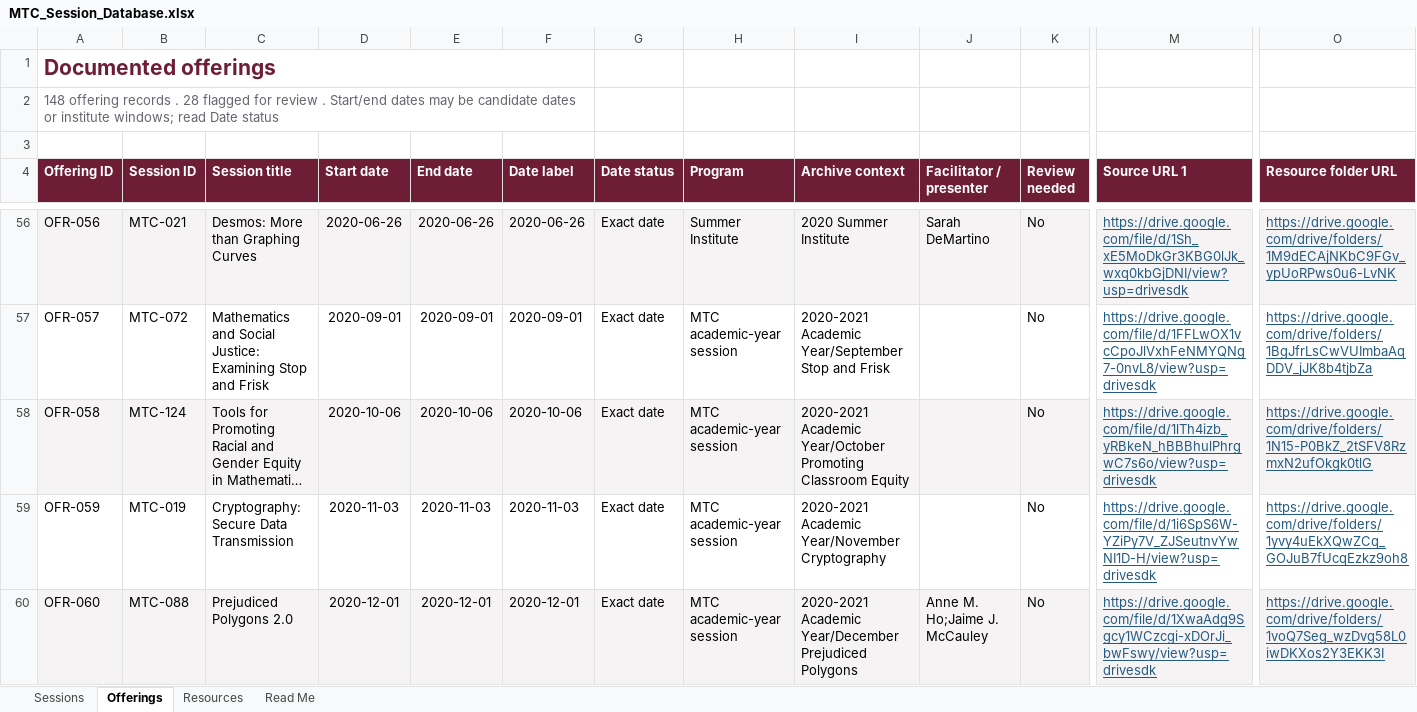
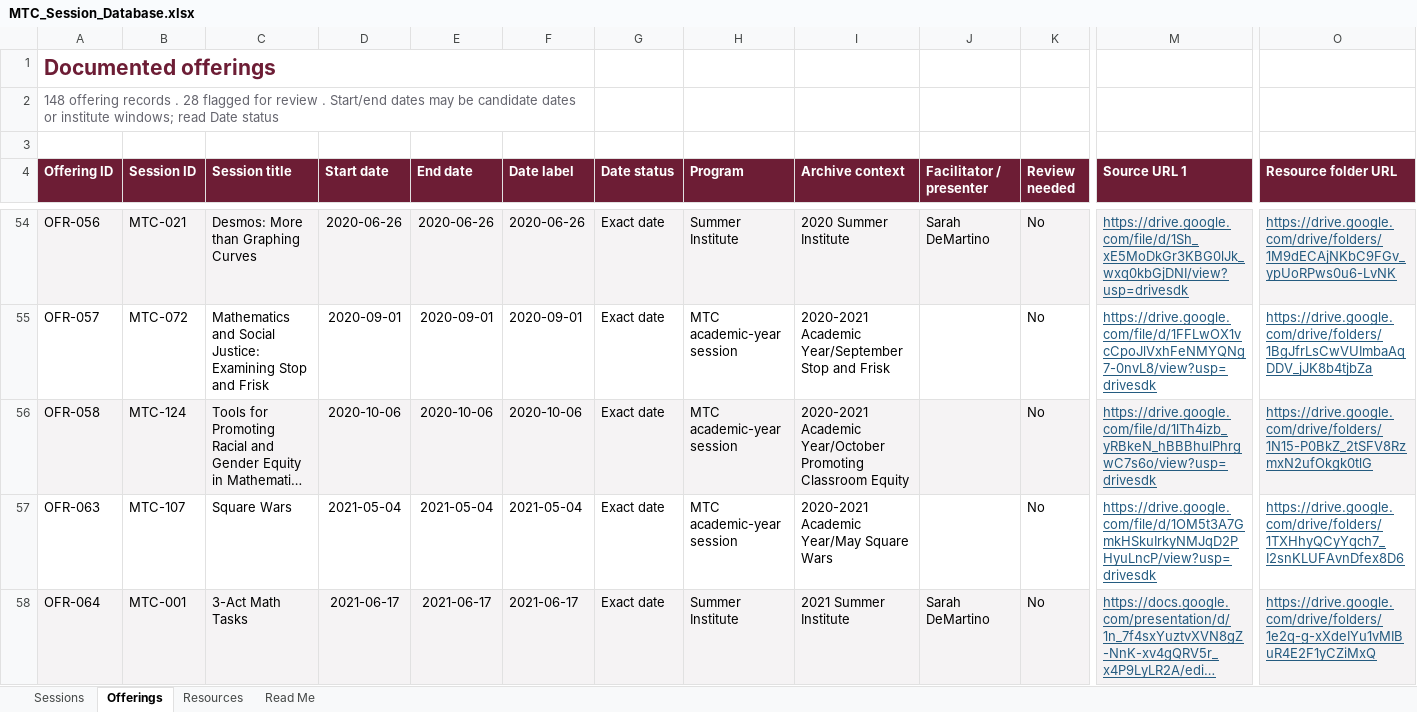
Before and after one commit to slanaghan/MTC-Resources, an Excel workbook: downloads/MTC_Session_Database.xlsx, sheet Offerings, drawn as a sheet; only a part is shown, gaps mark what is left out; the shorter side is filled out with more unchanged rows; long unchanged cells end in …; values as stored, in another font and other column widths than the file's, no borders; conditional formats and table styles not drawn; removed rows and columns are numbered as before the commit, all else as after; rows hold the shown columns only; the diff covers the shown part only; the diff names each change by its address in the sheet, - before the commit and + after, or states it on an @@ line.

```diff
--- a/downloads/MTC_Session_Database.xlsx (sheet Offerings)
+++ b/downloads/MTC_Session_Database.xlsx (sheet Offerings)
-row 59: OFR-059 | MTC-019 | Cryptography: Secure Data Transmission | 2020-11-03 | 2020-11-03 | 2020-11-03 | Exact date | MTC academic-year session | 2020-2021 Academic Year/November Cryptography |  | No | https://drive.google.com/file/d/1i6SpS6W-YZiPy7V_ZJSeutnvYwNI1D-H/view?usp=drivesdk | https://drive.google.com/drive/folders/1yvy4uEkXQwZCq_GOJuB7fUcqEzkz9oh8
-row 60: OFR-060 | MTC-088 | Prejudiced Polygons 2.0 | 2020-12-01 | 2020-12-01 | 2020-12-01 | Exact date | MTC academic-year session | 2020-2021 Academic Year/December Prejudiced Polygons | Anne M. Ho;Jaime J. McCauley | No | https://drive.google.com/file/d/1XwaAdg9Sgcy1WCzcgi-xDOrJi_bwFswy/view?usp=drivesdk | https://drive.google.com/drive/folders/1voQ7Seg_wzDvg58L0iwDKXos2Y3EKK3I
```
Also changed, not shown: 6 removed rows and 1 moved row elsewhere in this sheet, sheet Sessions, formulas that keep their value, 2 other files.
